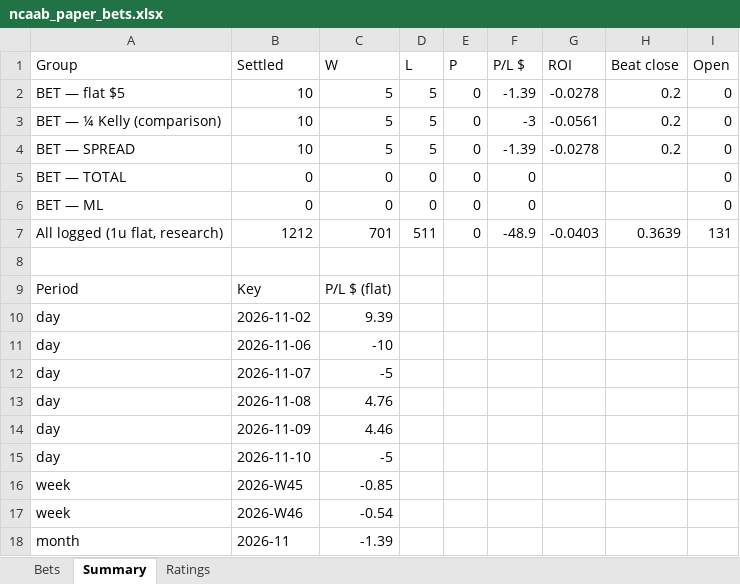
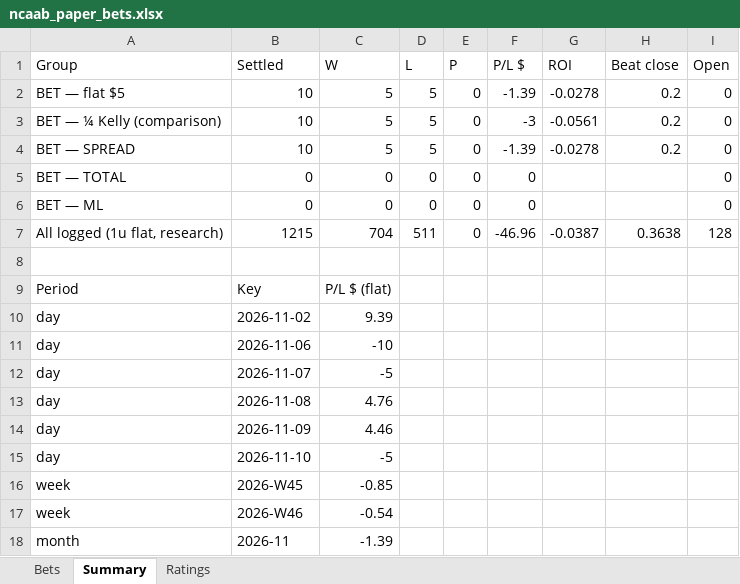
Before and after one commit to colebeasley10-glitch/pm-edge, an Excel workbook: ncaab_grader/data/ncaab_paper_bets.xlsx, sheet Summary, drawn as a sheet; values as stored, in another font and other column widths than the file's, no borders; the diff names each change by its address in the sheet, - before the commit and + after, or states it on an @@ line.

```diff
--- a/ncaab_grader/data/ncaab_paper_bets.xlsx (sheet Summary)
+++ b/ncaab_grader/data/ncaab_paper_bets.xlsx (sheet Summary)
-B7 (Settled): 1212
+B7 (Settled): 1215
-C7 (W): 701
+C7 (W): 704
-F7 (P/L $): -48.9
+F7 (P/L $): -46.96
-G7 (ROI): -0.0403
+G7 (ROI): -0.0387
-H7 (Beat close): 0.3639
+H7 (Beat close): 0.3638
-I7 (Open): 131
+I7 (Open): 128
```
Also changed, not shown: sheet Bets, sheet Ratings, 4 other files.
